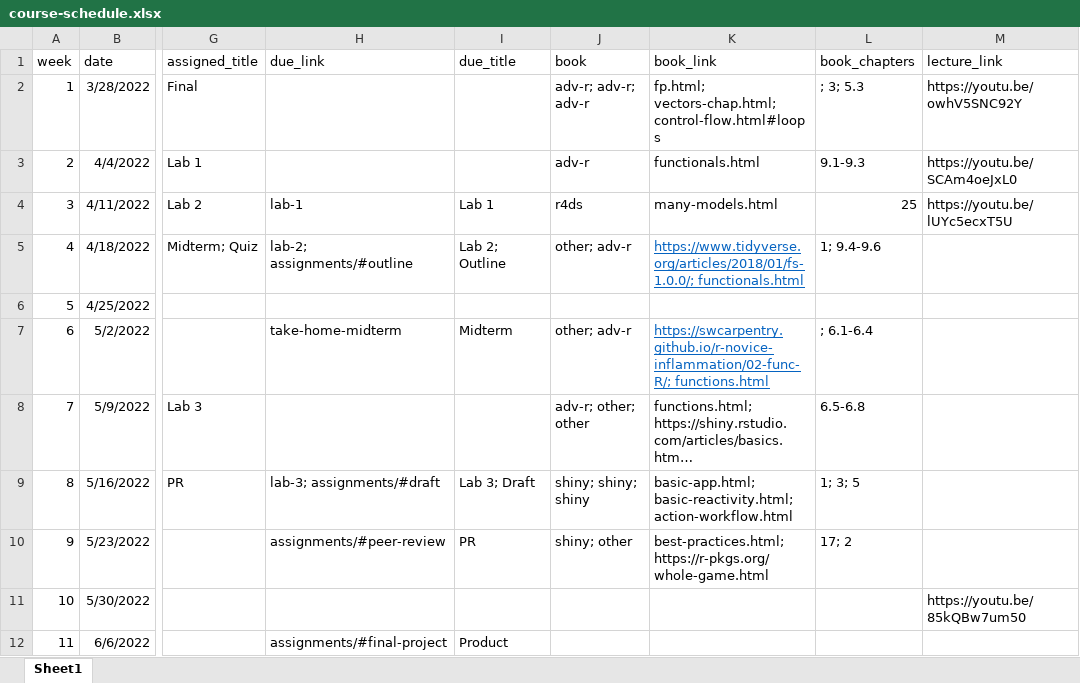
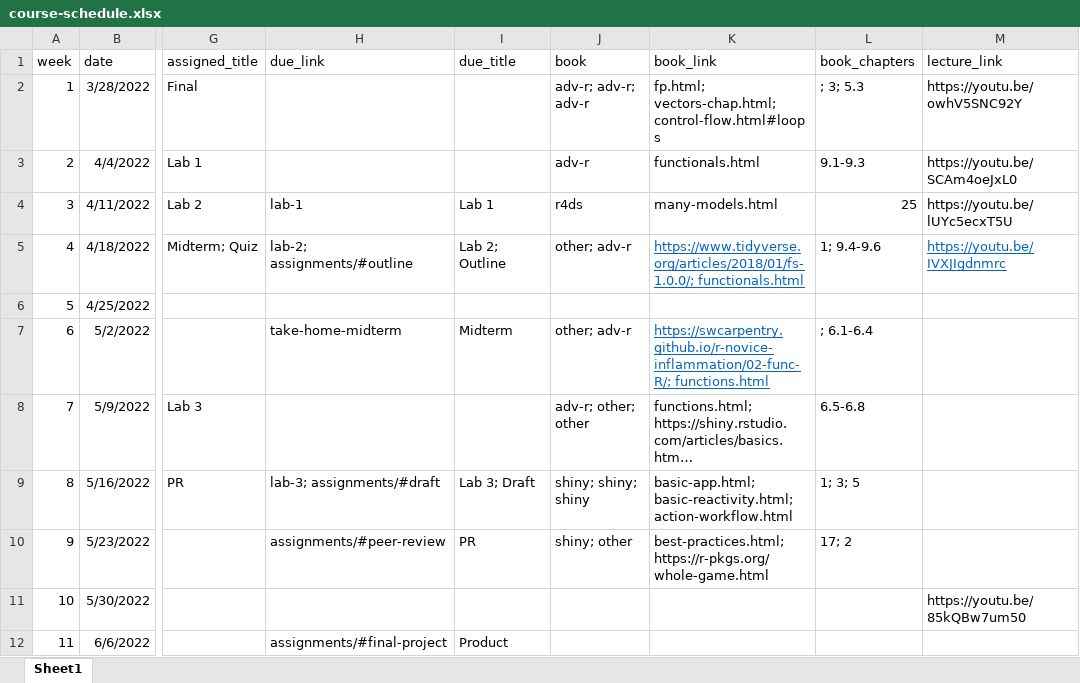
Before and after one commit to uo-datasci-specialization/c3-fp-2022, an Excel workbook: website-data/course-schedule.xlsx, sheet Sheet1, drawn as a sheet; only a part is shown, gaps mark what is left out; long unchanged cells end in …; values as stored, in another font and other column widths than the file's, no borders; the diff names each change by its address in the sheet, - before the commit and + after, or states it on an @@ line.

Commit message:
post w4 lecture video

```diff
--- a/website-data/course-schedule.xlsx (sheet Sheet1)
+++ b/website-data/course-schedule.xlsx (sheet Sheet1)
-M5 (lecture_link): (empty)
+M5 (lecture_link): https://youtu.be/IVXJIgdnmrc
```
Also changed, not shown: 1 other file.
